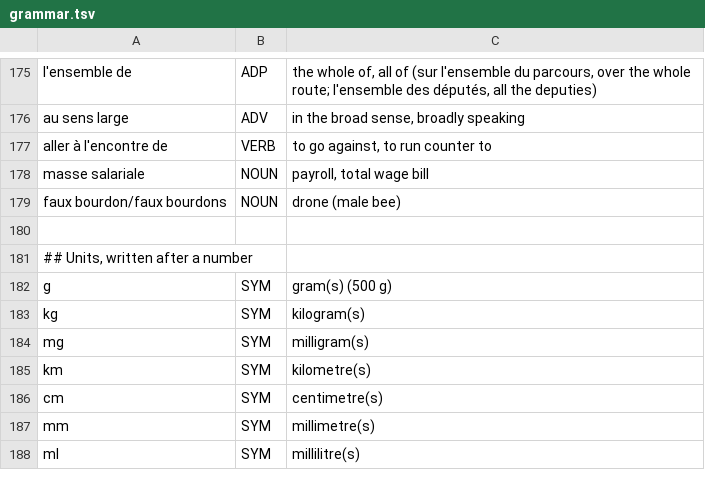
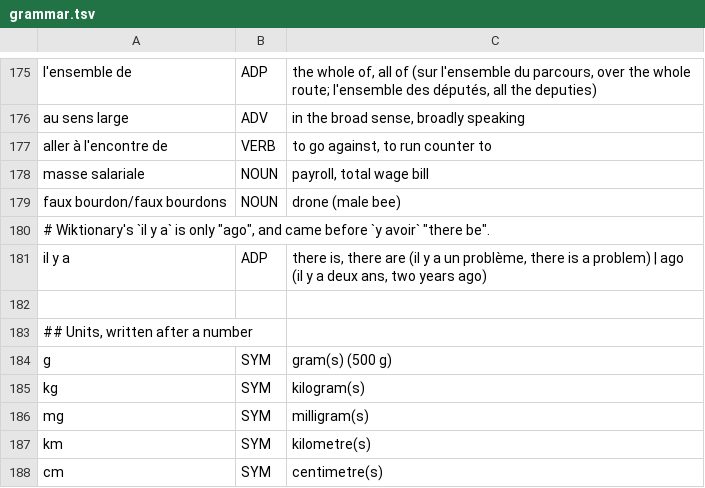
Before and after one commit to d0-lang/dict-server-ts, a TSV file: languages/fr/grammar.tsv, drawn as a sheet; only a part is shown, gaps mark what is left out; the shorter side is filled out with more unchanged rows.

```diff
--- a/languages/fr/grammar.tsv
+++ b/languages/fr/grammar.tsv
@@ -179,2 +179,4 @@ masse salariale	NOUN	payroll, total wage bill
 faux bourdon/faux bourdons	NOUN	drone (male bee)
+# Wiktionary's `il y a` is only "ago", and came before `y avoir` "there be".
+il y a	ADP	there is, there are (il y a un problème, there is a problem) | ago (il y a deux ans, two years ago)
 
```
